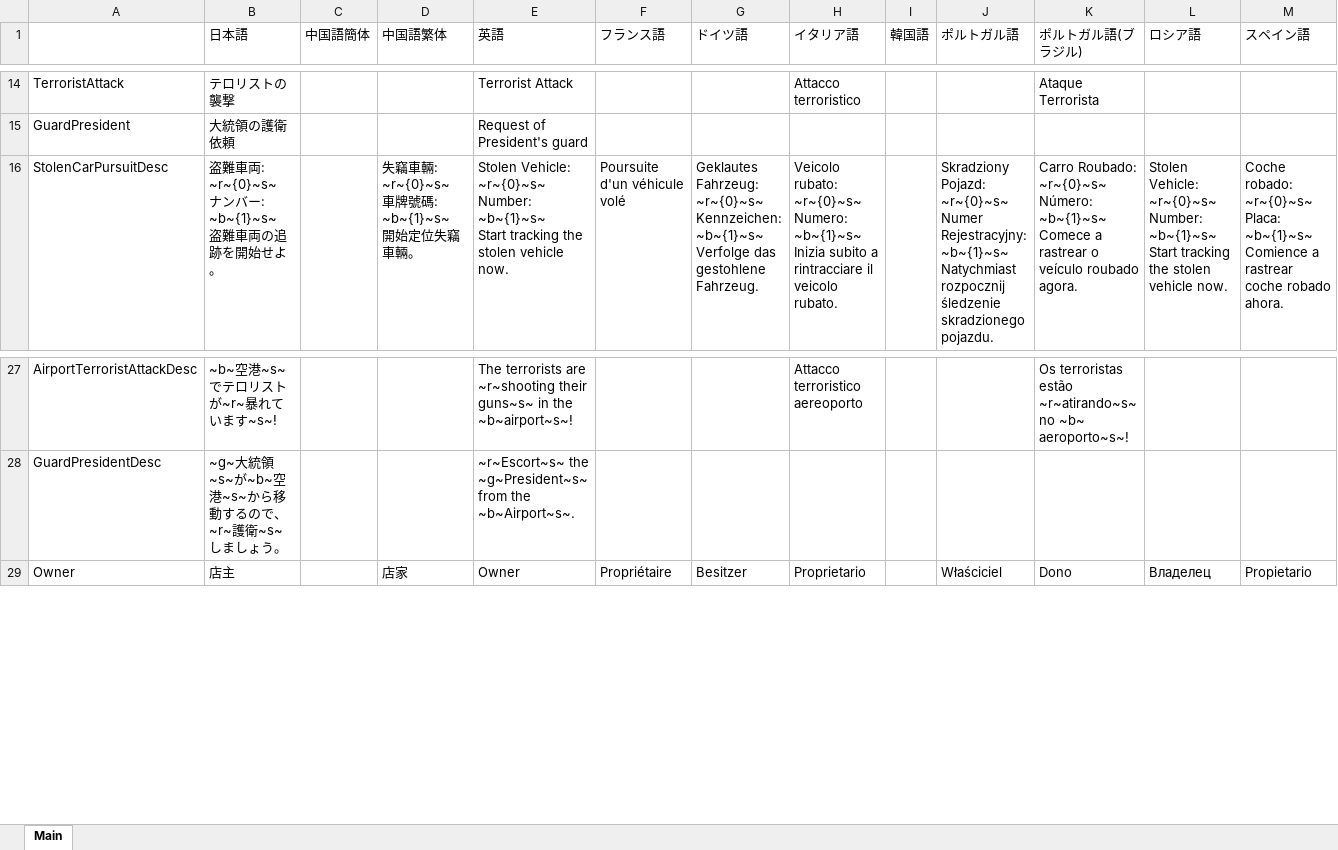
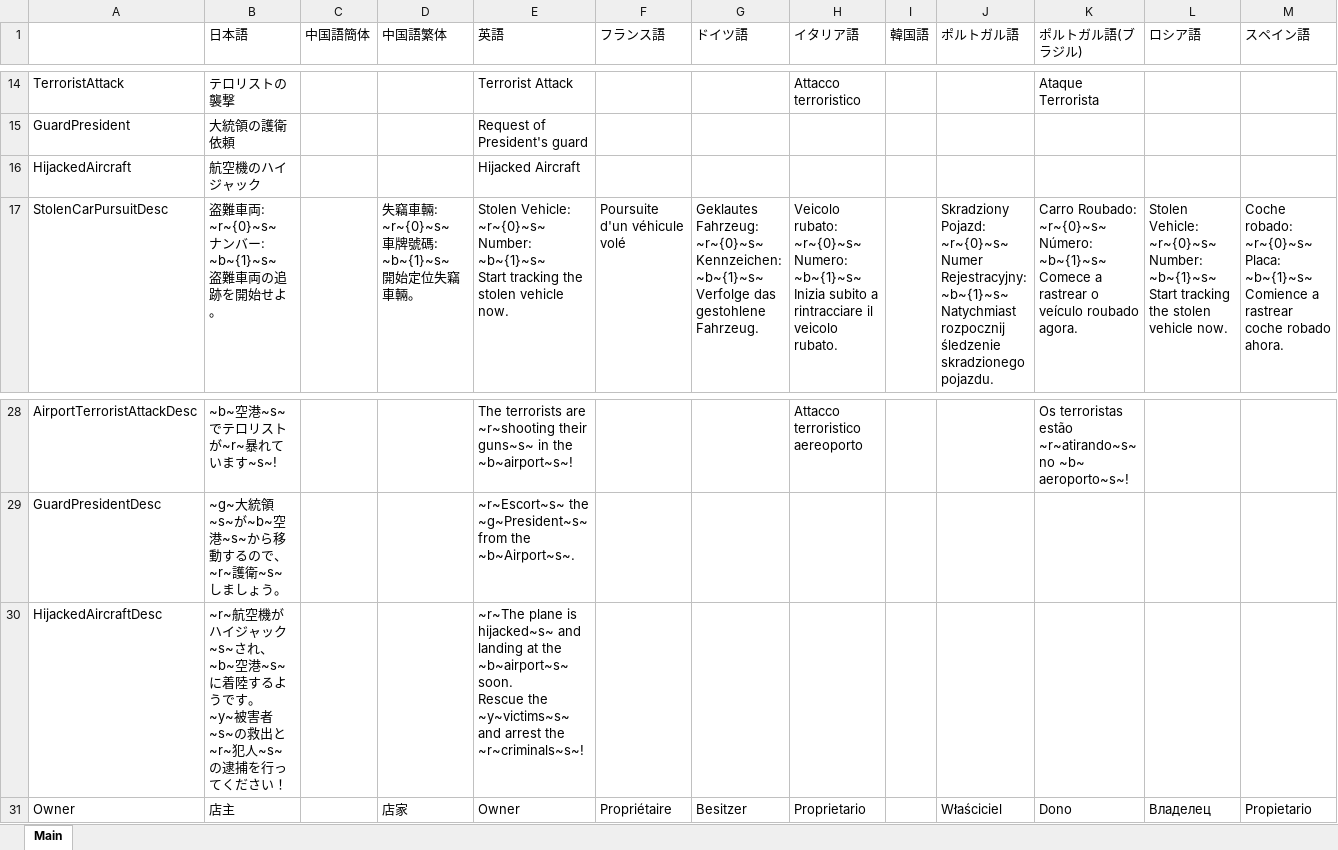
Before and after one commit to DekoKiyo/DekoKiyoPlugins, an Excel workbook: ja/Callouts.xlsx, sheet Main, drawn as a sheet; only a part is shown, gaps mark what is left out; values as stored, in another font and other column widths than the file's, no borders; rows hold the shown columns only; ↵ is a line break in a cell; the diff names each change by its address in the sheet, - before the commit and + after, or states it on an @@ line.

Commit message:
翻訳追加

```diff
--- a/ja/Callouts.xlsx (sheet Main)
+++ b/ja/Callouts.xlsx (sheet Main)
+row 16: HijackedAircraft | 航空機のハイジャック |  |  | Hijacked Aircraft
+row 30: HijackedAircraftDesc | ~r~航空機がハイジャック~s~され、~b~空港~s~に着陸するようです。 ↵ ~y~被害者~s~の救出と~r~犯人~s~の逮捕を行ってください！ |  |  | ~r~The plane is hijacked~s~ and landing at the ~b~airport~s~ soon. ↵ Rescue the ~y~victims~s~ and arrest the ~r~criminals~s~!
```
